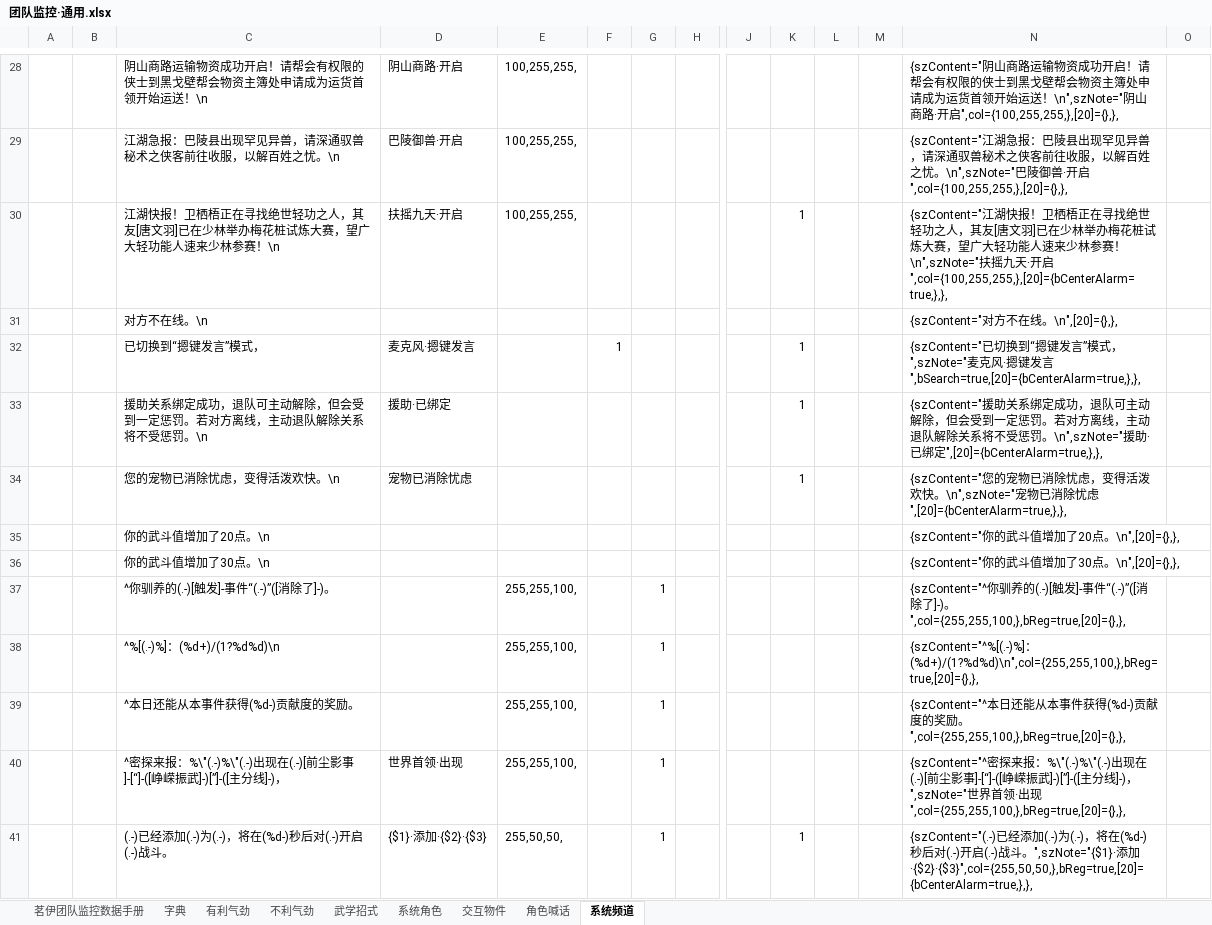
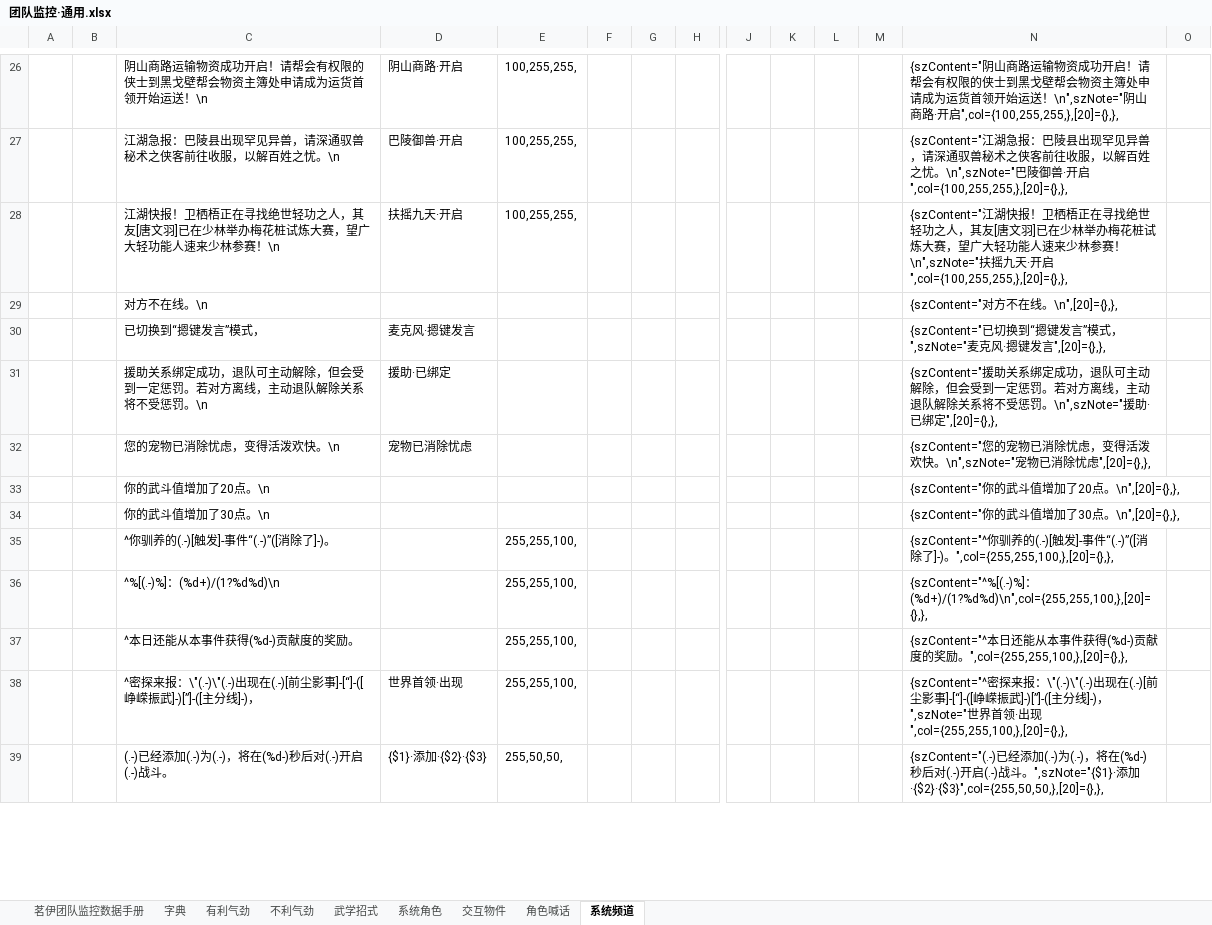
Before and after one commit to LyKoiya/LHDBM, an Excel workbook: 模板/团队监控·通用.xlsx, sheet 系统频道, drawn as a sheet; only a part is shown, gaps mark what is left out; values as stored, in another font and other column widths than the file's, no borders; removed rows and columns are numbered as before the commit, all else as after; rows hold the shown columns only; the diff covers the shown part only; the diff names each change by its address in the sheet, - before the commit and + after, or states it on an @@ line.

```diff
--- a/模板/团队监控·通用.xlsx (sheet 系统频道)
+++ b/模板/团队监控·通用.xlsx (sheet 系统频道)
-K28: 1
+K28: (empty)
-N28: …天·开启",col={100,255,255,},[20]={bCenterAlarm=true,},},
+N28: …天·开启",col={100,255,255,},[20]={},},
-row 32:  |  | 已切换到“摁键发言”模式， | 麦克风·摁键发言 |  | 1 |  |  |  | 1 |  |  | {szContent="已切换到“摁键发言”模式，",szNote="麦克风·摁键发言",bSearch=true,[20]={bCenterAlarm=true,},},
+row 30:  |  | 已切换到“摁键发言”模式， | 麦克风·摁键发言 |  |  |  |  |  |  |  |  | {szContent="已切换到“摁键发言”模式，",szNote="麦克风·摁键发言",[20]={},},
-K31:K32: 1
+K31:K32: (empty)
-N31: …·已绑定",[20]={bCenterAlarm=true,},},
+N31: …·已绑定",[20]={},},
-N32: …忧虑",[20]={bCenterAlarm=true,},},
+N32: …忧虑",[20]={},},
-G35:G39: 1
+G35:G39: (empty)
-N35: …]-)。",col={255,255,100,},bReg=true,[20]={},},
+N35: …]-)。",col={255,255,100,},[20]={},},
-N36: {szContent="^%[(.-)%]：(%d+)/(1?%d%d)\n",col={255,255,100,},bReg=true,[20]={},},
+N36: {szContent="^%[(.-)%]：(%d+)/(1?%d%d)\n",col={255,255,100,},[20]={},},
-N37: …励。",col={255,255,100,},bReg=true,[20]={},},
+N37: …励。",col={255,255,100,},[20]={},},
-C38: …探来报：%\"(.-)%\"(.-)出现在(.-)[…
+C38: …探来报：\"(.-)\"(.-)出现在(.-)[…
-N38: …报：%\"(.-)%\"(.-)出现在(.-)[前尘影事]-[“]-([峥嵘振武]-)[”]-([主分线]-)，",szNote="世界首领·出现",col={255,255,100,},bReg=true,[20]={},},
+N38: …报：\"(.-)\"(.-)出现在(.-)[前尘影事]-[“]-([峥嵘振武]-)[”]-([主分线]-)，",szNote="世界首领·出现",col={255,255,100,},[20]={},},
-K39: 1
+K39: (empty)
-N39: …添加·{$2}·{$3}",col={255,50,50,},bReg=true,[20]={bCenterAlarm=true,},},
+N39: …添加·{$2}·{$3}",col={255,50,50,},[20]={},},
```
Also changed, not shown: 4 added rows, 8 removed rows and 65 edited cells elsewhere in this sheet, sheet 角色喊话, sheet 茗伊团队监控数据手册, formulas that keep their value, 阵营/攻防监控.xlsx, 8 other files.
